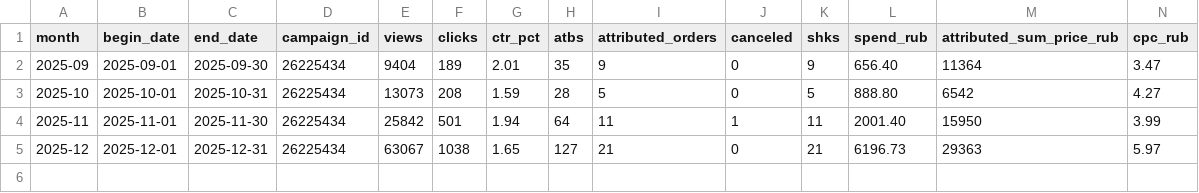
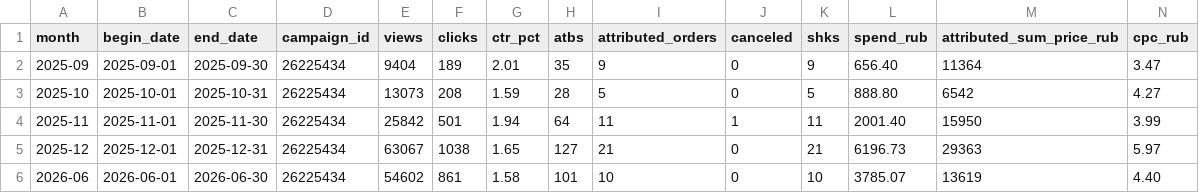
Before and after one commit to MaksimUnimax/blood_sand, a TSV file: продажи/статистика/wildberries/26225434/monthly_campaign.tsv, drawn as a sheet; only a part is shown; rows hold the shown columns only; the diff names each change by its address in the sheet, - before the commit and + after, or states it on an @@ line.

Commit message:
data(sales): add June 2026 campaign totals

```diff
--- a/продажи/статистика/wildberries/26225434/monthly_campaign.tsv
+++ b/продажи/статистика/wildberries/26225434/monthly_campaign.tsv
+row 6: 2026-06 | 2026-06-01 | 2026-06-30 | 26225434 | 54602 | 861 | 1.58 | 101 | 10 | 0 | 10 | 3785.07 | 13619 | 4.40
```
